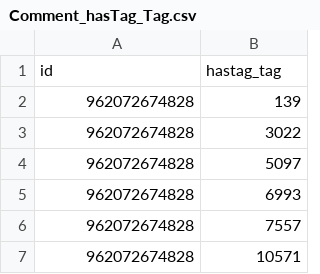
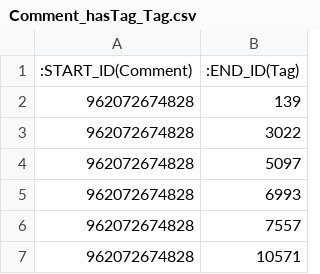
Before and after one commit to ldbc/lsqb, a CSV file: data/social-network-sf0.003-projected-fk/Comment_hasTag_Tag.csv, drawn as a sheet; only a part is shown.

```diff
--- a/data/social-network-sf0.003-projected-fk/Comment_hasTag_Tag.csv
+++ b/data/social-network-sf0.003-projected-fk/Comment_hasTag_Tag.csv
@@ -1,2 +1,2 @@
-id|hastag_tag
+:START_ID(Comment)|:END_ID(Tag)
 962072674828|139
```
Also changed, not shown: data/social-network-sf0.003-projected-fk/Comment_replyOf_Comment.csv, data/social-network-sf0.003-projected-fk/Comment_replyOf_Post.csv, 35 other files.
